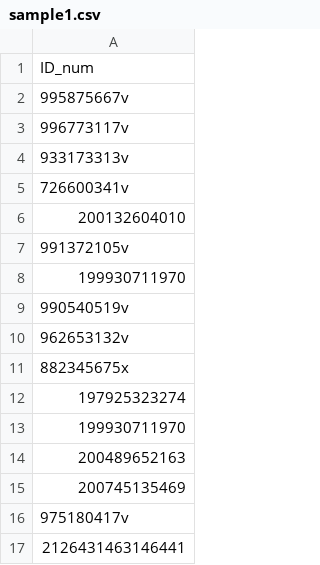
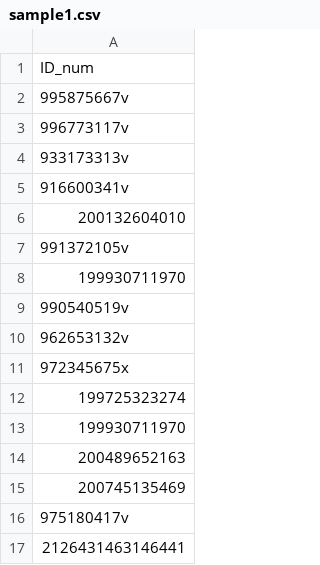
Before and after one commit to jananiwijedeva/nic-validation-app, a CSV file: resources/sample1.csv, drawn as a sheet.

```diff
--- a/resources/sample1.csv
+++ b/resources/sample1.csv
@@ -4,3 +4,3 @@ ID_num
 933173313v
-726600341v
+916600341v
 200132604010
@@ -10,4 +10,4 @@ ID_num
 962653132v
-882345675x
-197925323274
+972345675x
+199725323274
 199930711970
```
Also changed, not shown: 1 other file.
